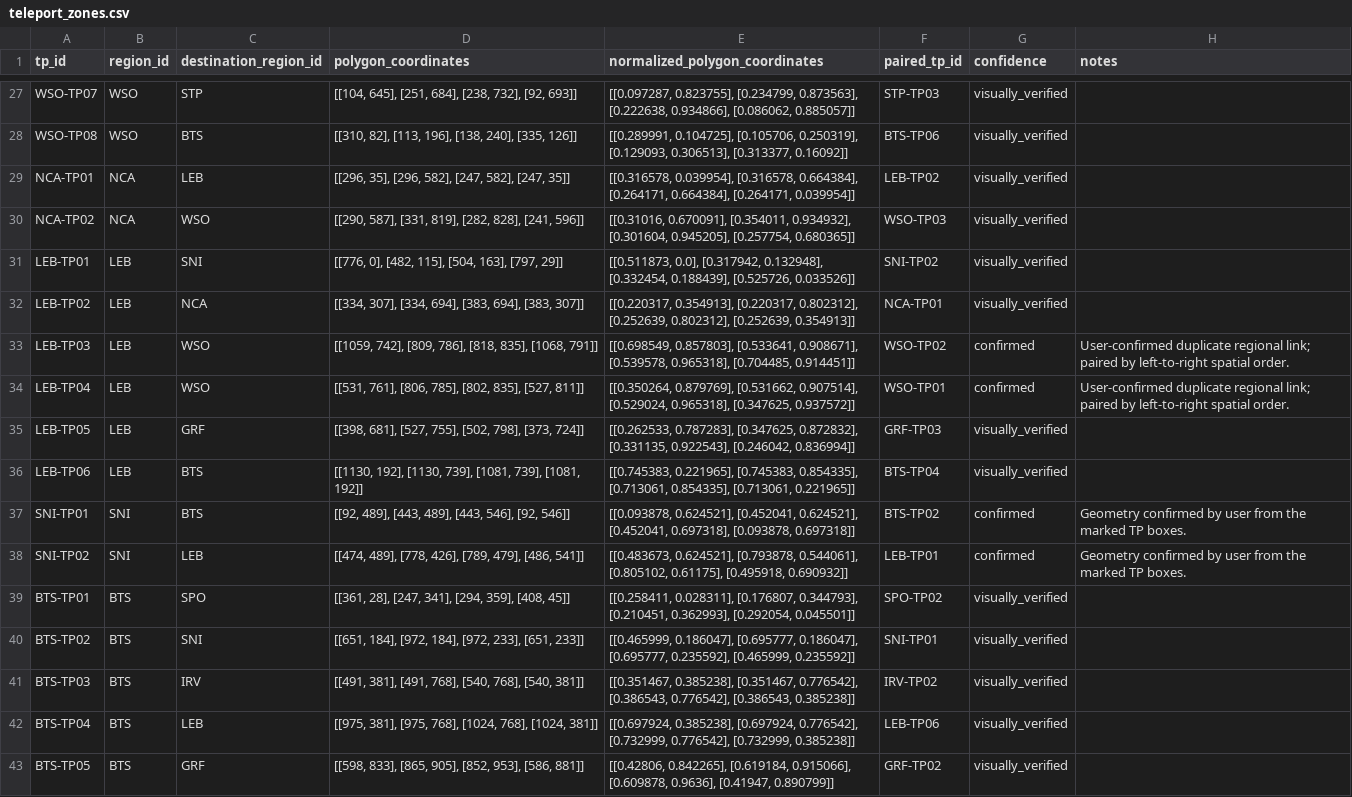
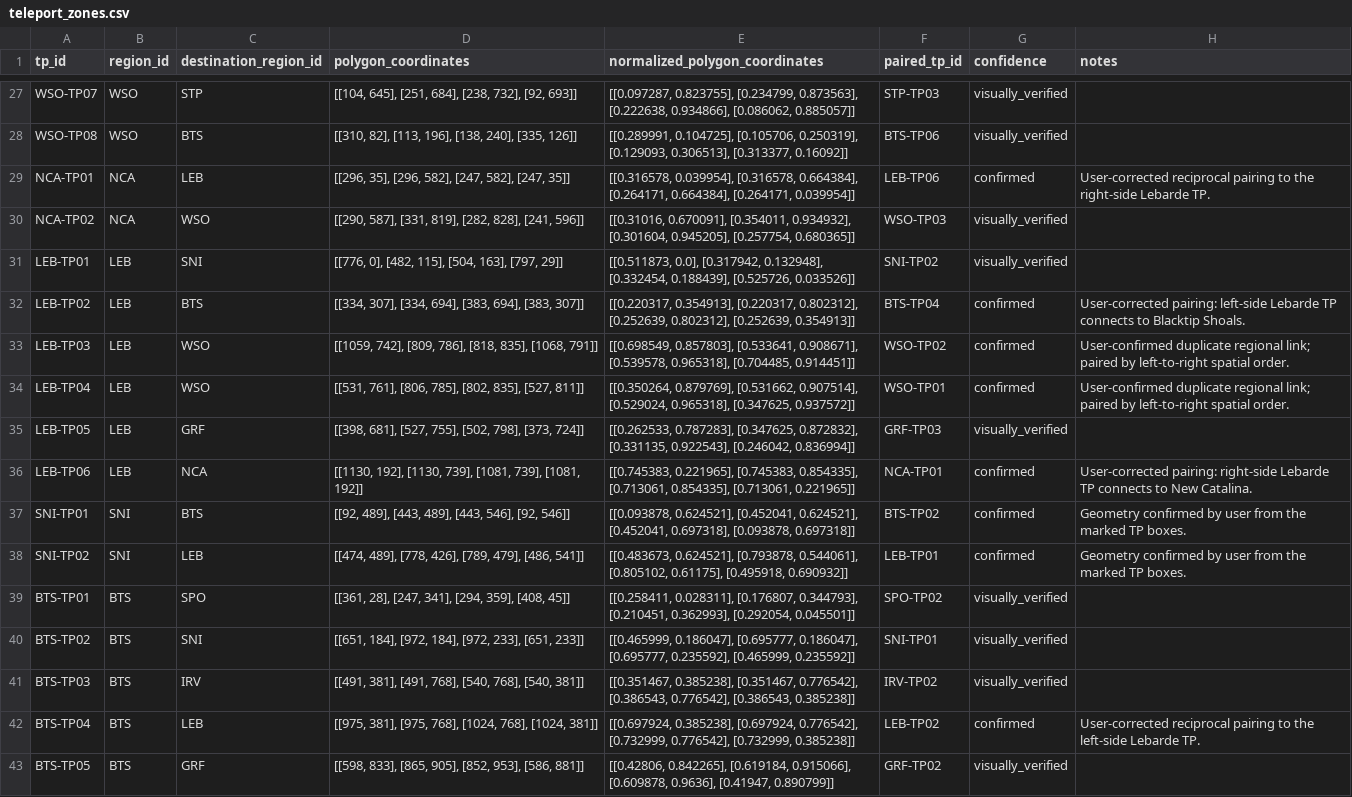
Before and after one commit to Victotsg2/Trade-Router-N, a CSV file: VictorTradeRouter/stage1_data/teleport_zones.csv, drawn as a sheet; only a part is shown, gaps mark what is left out.

```diff
--- a/VictorTradeRouter/stage1_data/teleport_zones.csv
+++ b/VictorTradeRouter/stage1_data/teleport_zones.csv
@@ -28,6 +28,6 @@ WSO-TP07,WSO,STP,"[[104, 645], [251, 684], [238, 732], [92, 693]]","[[0.097287,
 WSO-TP08,WSO,BTS,"[[310, 82], [113, 196], [138, 240], [335, 126]]","[[0.289991, 0.104725], [0.105706, 0.250319], [0.129093, 0.306513], [0.313377, 0.16092]]",BTS-TP06,visually_verified,
-NCA-TP01,NCA,LEB,"[[296, 35], [296, 582], [247, 582], [247, 35]]","[[0.316578, 0.039954], [0.316578, 0.664384], [0.264171, 0.664384], [0.264171, 0.039954]]",LEB-TP02,visually_verified,
+NCA-TP01,NCA,LEB,"[[296, 35], [296, 582], [247, 582], [247, 35]]","[[0.316578, 0.039954], [0.316578, 0.664384], [0.264171, 0.664384], [0.264171, 0.039954]]",LEB-TP06,confirmed,User-corrected reciprocal pairing to the right-side Lebarde TP.
 NCA-TP02,NCA,WSO,"[[290, 587], [331, 819], [282, 828], [241, 596]]","[[0.31016, 0.670091], [0.354011, 0.934932], [0.301604, 0.945205], [0.257754, 0.680365]]",WSO-TP03,visually_verified,
 LEB-TP01,LEB,SNI,"[[776, 0], [482, 115], [504, 163], [797, 29]]","[[0.511873, 0.0], [0.317942, 0.132948], [0.332454, 0.188439], [0.525726, 0.033526]]",SNI-TP02,visually_verified,
-LEB-TP02,LEB,NCA,"[[334, 307], [334, 694], [383, 694], [383, 307]]","[[0.220317, 0.354913], [0.220317, 0.802312], [0.252639, 0.802312], [0.252639, 0.354913]]",NCA-TP01,visually_verified,
+LEB-TP02,LEB,BTS,"[[334, 307], [334, 694], [383, 694], [383, 307]]","[[0.220317, 0.354913], [0.220317, 0.802312], [0.252639, 0.802312], [0.252639, 0.354913]]",BTS-TP04,confirmed,User-corrected pairing: left-side Lebarde TP connects to Blacktip Shoals.
 LEB-TP03,LEB,WSO,"[[1059, 742], [809, 786], [818, 835], [1068, 791]]","[[0.698549, 0.857803], [0.533641, 0.908671], [0.539578, 0.965318], [0.704485, 0.914451]]",WSO-TP02,confirmed,User-confirmed duplicate regional link; paired by left-to-right spatial order.
@@ -35,3 +35,3 @@ LEB-TP04,LEB,WSO,"[[531, 761], [806, 785], [802, 835], [527, 811]]","[[0.350264,
 LEB-TP05,LEB,GRF,"[[398, 681], [527, 755], [502, 798], [373, 724]]","[[0.262533, 0.787283], [0.347625, 0.872832], [0.331135, 0.922543], [0.246042, 0.836994]]",GRF-TP03,visually_verified,
-LEB-TP06,LEB,BTS,"[[1130, 192], [1130, 739], [1081, 739], [1081, 192]]","[[0.745383, 0.221965], [0.745383, 0.854335], [0.713061, 0.854335], [0.713061, 0.221965]]",BTS-TP04,visually_verified,
+LEB-TP06,LEB,NCA,"[[1130, 192], [1130, 739], [1081, 739], [1081, 192]]","[[0.745383, 0.221965], [0.745383, 0.854335], [0.713061, 0.854335], [0.713061, 0.221965]]",NCA-TP01,confirmed,User-corrected pairing: right-side Lebarde TP connects to New Catalina.
 SNI-TP01,SNI,BTS,"[[92, 489], [443, 489], [443, 546], [92, 546]]","[[0.093878, 0.624521], [0.452041, 0.624521], [0.452041, 0.697318], [0.093878, 0.697318]]",BTS-TP02,confirmed,Geometry confirmed by user from the marked TP boxes.
@@ -41,3 +41,3 @@ BTS-TP02,BTS,SNI,"[[651, 184], [972, 184], [972, 233], [651, 233]]","[[0.465999,
 BTS-TP03,BTS,IRV,"[[491, 381], [491, 768], [540, 768], [540, 381]]","[[0.351467, 0.385238], [0.351467, 0.776542], [0.386543, 0.776542], [0.386543, 0.385238]]",IRV-TP02,visually_verified,
-BTS-TP04,BTS,LEB,"[[975, 381], [975, 768], [1024, 768], [1024, 381]]","[[0.697924, 0.385238], [0.697924, 0.776542], [0.732999, 0.776542], [0.732999, 0.385238]]",LEB-TP06,visually_verified,
+BTS-TP04,BTS,LEB,"[[975, 381], [975, 768], [1024, 768], [1024, 381]]","[[0.697924, 0.385238], [0.697924, 0.776542], [0.732999, 0.776542], [0.732999, 0.385238]]",LEB-TP02,confirmed,User-corrected reciprocal pairing to the left-side Lebarde TP.
 BTS-TP05,BTS,GRF,"[[598, 833], [865, 905], [852, 953], [586, 881]]","[[0.42806, 0.842265], [0.619184, 0.915066], [0.609878, 0.9636], [0.41947, 0.890799]]",GRF-TP02,visually_verified,
```
Also changed, not shown: VictorTradeRouter/stage1_data/teleport_pairs.csv, 9 other files.
